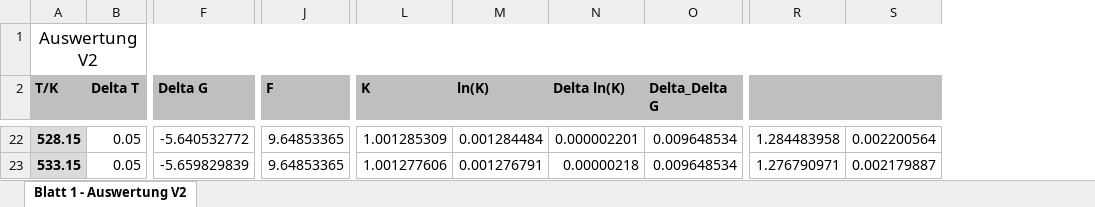
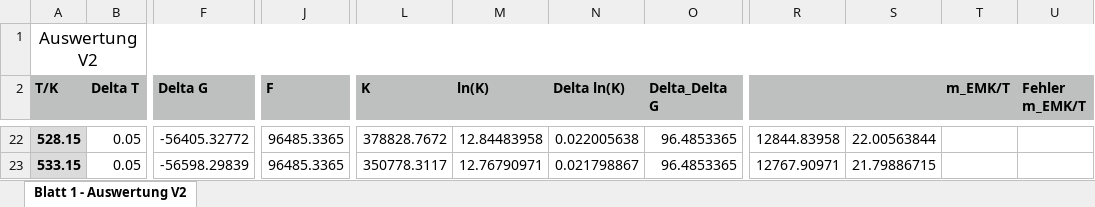
Before and after one commit to kuchen33/V2-Lieblingsversuch, an Excel workbook: Auswertung V2_Isaac.xlsx, sheet Blatt 1 - Auswertung V2, drawn as a sheet; only a part is shown, gaps mark what is left out; values as stored, in another font and other column widths than the file's, no borders; removed rows and columns are numbered as before the commit, all else as after; the diff covers the shown part only; the diff names each change by its address in the sheet, - before the commit and + after, or states it on an @@ line.

Commit message:
hier das korrigierte Sheet

```diff
--- a/Auswertung V2_Isaac.xlsx (sheet Blatt 1 - Auswertung V2)
+++ b/Auswertung V2_Isaac.xlsx (sheet Blatt 1 - Auswertung V2)
-column R, rows 22-23: 1.284483958 | 1.276790971
-column S, rows 22-23: 0.002200564 | 0.002179887
+column R, rows 22-23: 12844.83958 | 12767.90971
+column S, rows 22-23: 22.00563844 | 21.79886715
+column T (m_EMK/T), empty
+column U (Fehler m_EMK/T), empty
-F22 (Delta G): -5.640532772
+F22 (Delta G): -56405.32772
-J22:J23 (F): 9.64853365
+J22:J23 (F): 96485.3365
-L22 (K): 1.001285309
+L22 (K): 378828.7672
-M22 (ln(K)): 0.001284484
+M22 (ln(K)): 12.84483958
-N22 (Delta ln(K)): 0.000002201
+N22 (Delta ln(K)): 0.022005638
-O22:O23 (Delta_Delta G): 0.009648534
+O22:O23 (Delta_Delta G): 96.4853365
-F23 (Delta G): -5.659829839
+F23 (Delta G): -56598.29839
-L23 (K): 1.001277606
+L23 (K): 350778.3117
-M23 (ln(K)): 0.001276791
+M23 (ln(K)): 12.76790971
-N23 (Delta ln(K)): 0.00000218
+N23 (Delta ln(K)): 0.021798867
```
Also changed, not shown: 126 edited cells elsewhere in this sheet.
